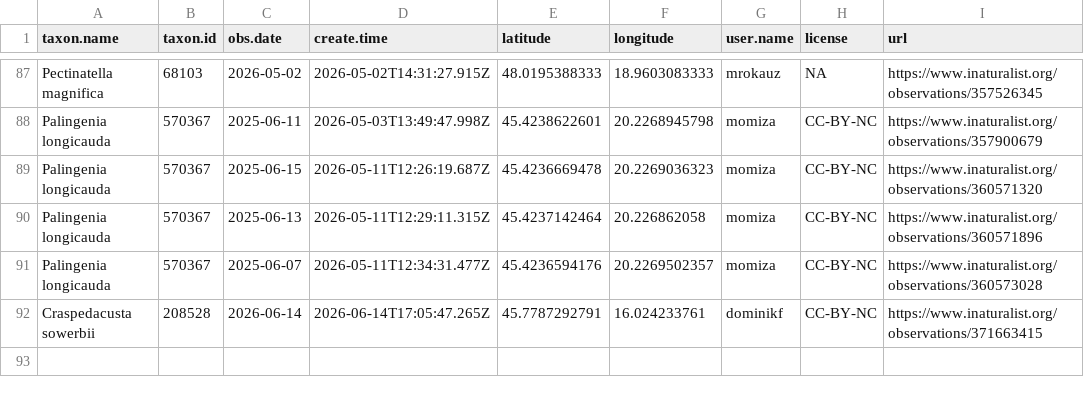
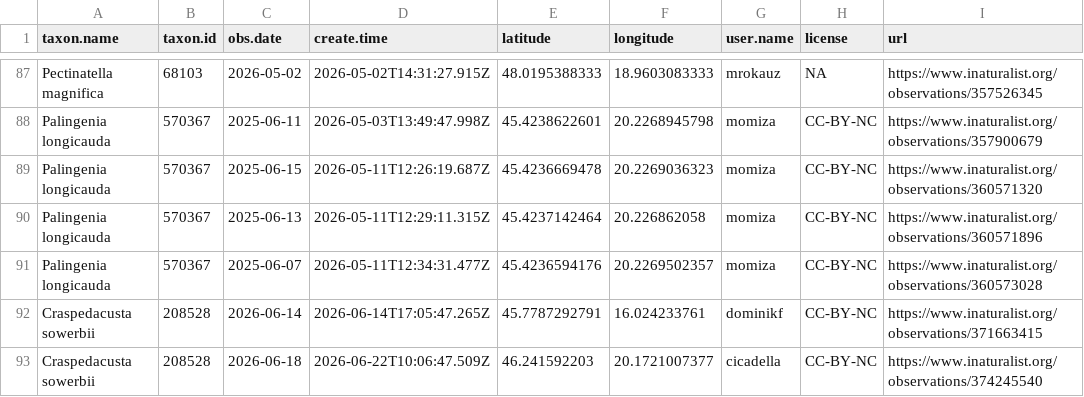
Before and after one commit to adam-egri/dome, a CSV file: inaturalist-dome.csv, drawn as a sheet; only a part is shown, gaps mark what is left out.

Commit message:
scheduled commit

```diff
--- a/inaturalist-dome.csv
+++ b/inaturalist-dome.csv
@@ -92 +92,2 @@ Palingenia longicauda,570367,2025-06-07,2026-05-11T12:34:31.477Z,45.4236594176,2
 Craspedacusta sowerbii,208528,2026-06-14,2026-06-14T17:05:47.265Z,45.7787292791,16.024233761,dominikf,CC-BY-NC,https://www.inaturalist.org/observations/371663415
+Craspedacusta sowerbii,208528,2026-06-18,2026-06-22T10:06:47.509Z,46.241592203,20.1721007377,cicadella,CC-BY-NC,https://www.inaturalist.org/observations/374245540
```
